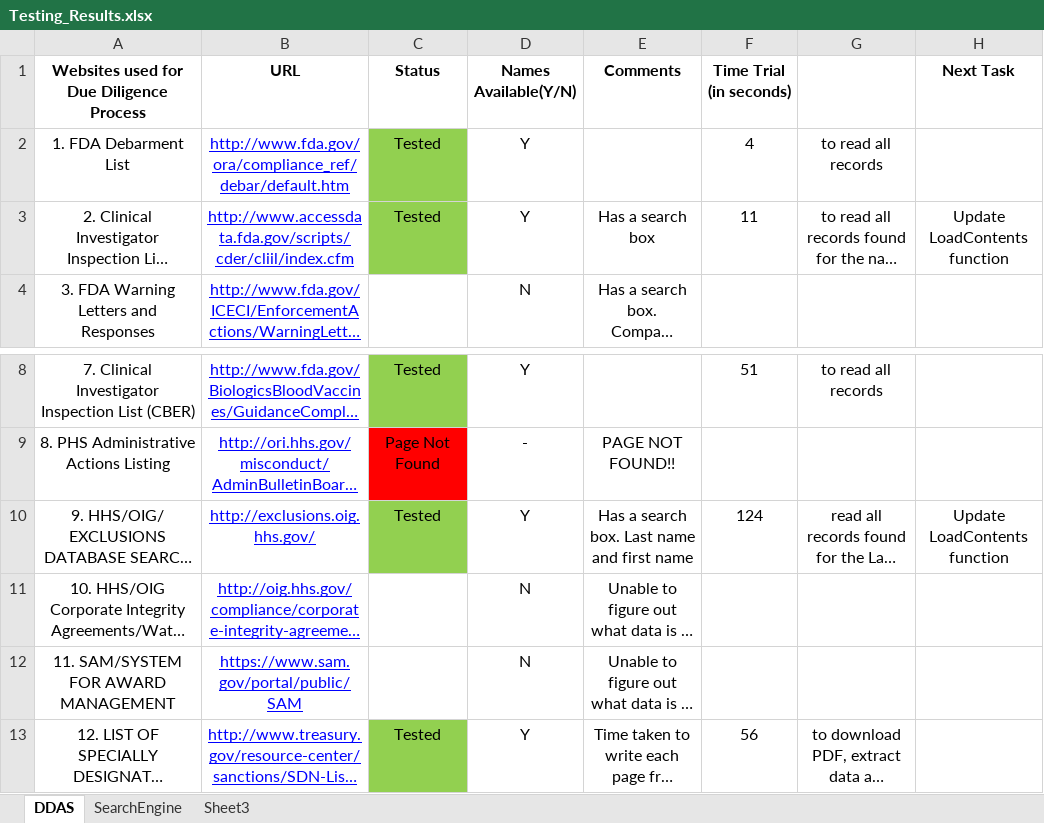
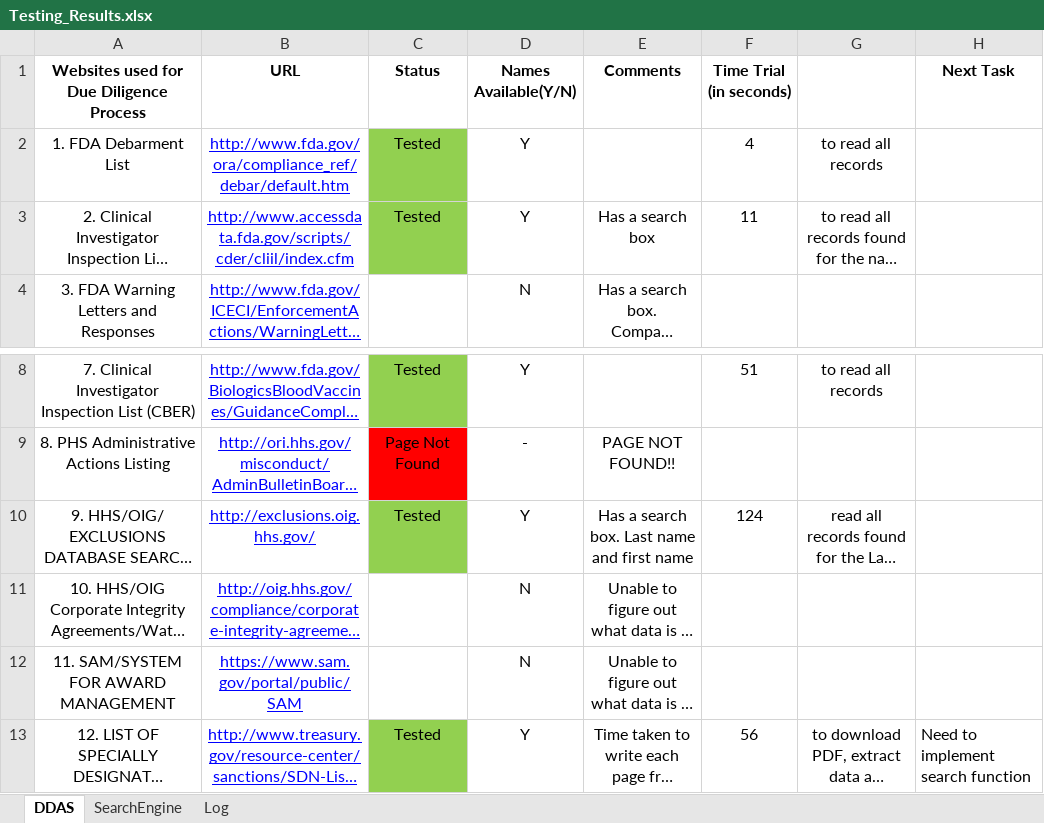
Before and after one commit to patricktaur/icon-ddas, an Excel workbook: DDAS.Selenium/Testing_Results.xlsx, sheet DDAS, drawn as a sheet; only a part is shown, gaps mark what is left out; long unchanged cells end in …; values as stored, in another font and other column widths than the file's, no borders; the diff names each change by its address in the sheet, - before the commit and + after, or states it on an @@ line.

Commit message:
Updated Search Function for all the sites (Except the ones that have some queries). Able to get Json result for all sites

```diff
--- a/DDAS.Selenium/Testing_Results.xlsx (sheet DDAS)
+++ b/DDAS.Selenium/Testing_Results.xlsx (sheet DDAS)
-sheet tab: Sheet3
+sheet tab: Log
-H3 (Next Task): Update LoadContents function
+H3 (Next Task): (empty)
-H10 (Next Task): Update LoadContents function
+H10 (Next Task): (empty)
-H13 (Next Task): (empty)
+H13 (Next Task): Need to implement search function
```
Also changed, not shown: sheet Log, 17 other files.
